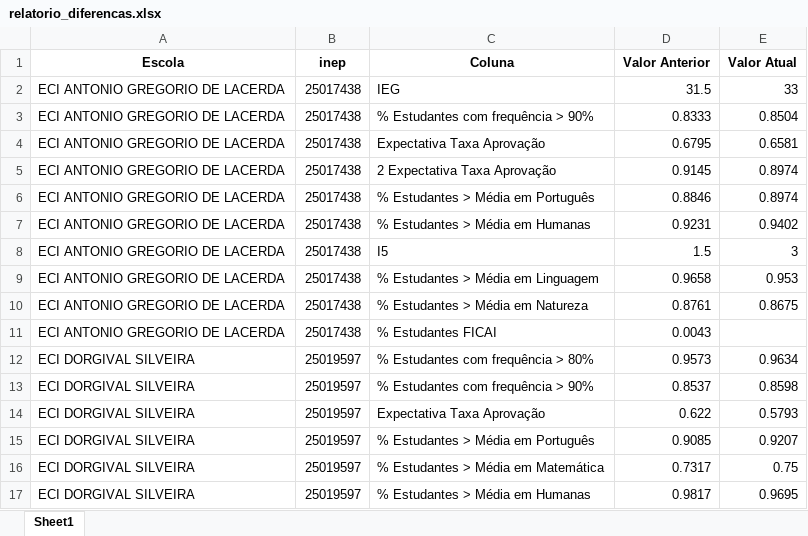
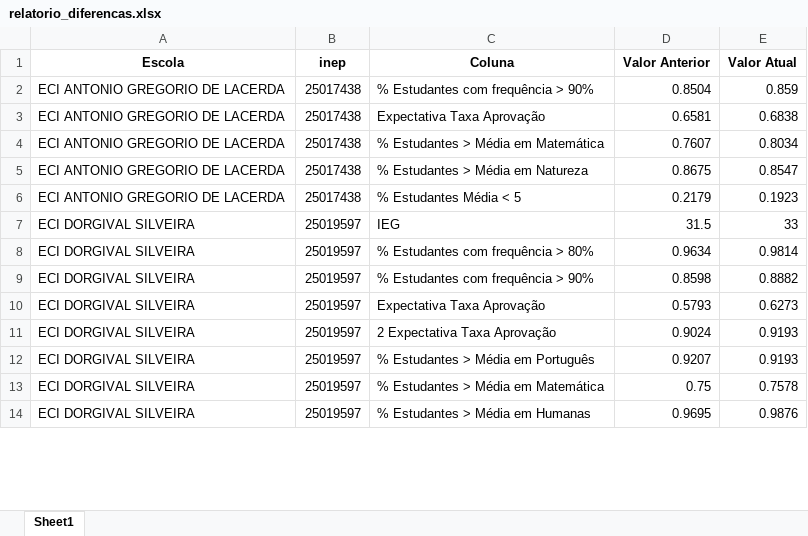
Before and after one commit to RafaelOGAbrantes/IEG-escolas, an Excel workbook: relatorio_diferencas.xlsx, sheet Sheet1, drawn as a sheet; only a part is shown; values as stored, in another font and other column widths than the file's, no borders; removed rows and columns are numbered as before the commit, all else as after; the diff covers the shown part only; the diff names each change by its address in the sheet, - before the commit and + after, or states it on an @@ line.

```diff
--- a/relatorio_diferencas.xlsx (sheet Sheet1)
+++ b/relatorio_diferencas.xlsx (sheet Sheet1)
-row 2: ECI ANTONIO GREGORIO DE LACERDA | 25017438 | IEG | 31.5 | 33
-D2 (Valor Anterior): 0.8333
+D2 (Valor Anterior): 0.8504
-E2 (Valor Atual): 0.8504
+E2 (Valor Atual): 0.859
-D3 (Valor Anterior): 0.6795
+D3 (Valor Anterior): 0.6581
-E3 (Valor Atual): 0.6581
+E3 (Valor Atual): 0.6838
-row 5: ECI ANTONIO GREGORIO DE LACERDA | 25017438 | 2 Expectativa Taxa Aprovação | 0.9145 | 0.8974
-row 6: ECI ANTONIO GREGORIO DE LACERDA | 25017438 | % Estudantes > Média em Português | 0.8846 | 0.8974
-row 7: ECI ANTONIO GREGORIO DE LACERDA | 25017438 | % Estudantes > Média em Humanas | 0.9231 | 0.9402
-row 8: ECI ANTONIO GREGORIO DE LACERDA | 25017438 | I5 | 1.5 | 3
-C4 (Coluna): % Estudantes > Média em Linguagem
+C4 (Coluna): % Estudantes > Média em Matemática
-D4 (Valor Anterior): 0.9658
+D4 (Valor Anterior): 0.7607
-E4 (Valor Atual): 0.953
+E4 (Valor Atual): 0.8034
-D5 (Valor Anterior): 0.8761
+D5 (Valor Anterior): 0.8675
-E5 (Valor Atual): 0.8675
+E5 (Valor Atual): 0.8547
-C6 (Coluna): % Estudantes FICAI
+C6 (Coluna): % Estudantes Média < 5
-D6 (Valor Anterior): 0.0043
+D6 (Valor Anterior): 0.2179
-E6 (Valor Atual): (empty)
+E6 (Valor Atual): 0.1923
+row 7: ECI DORGIVAL SILVEIRA | 25019597 | IEG | 31.5 | 33
-D8 (Valor Anterior): 0.9573
+D8 (Valor Anterior): 0.9634
-E8 (Valor Atual): 0.9634
+E8 (Valor Atual): 0.9814
-D9 (Valor Anterior): 0.8537
+D9 (Valor Anterior): 0.8598
-E9 (Valor Atual): 0.8598
+E9 (Valor Atual): 0.8882
-D10 (Valor Anterior): 0.622
+D10 (Valor Anterior): 0.5793
-E10 (Valor Atual): 0.5793
+E10 (Valor Atual): 0.6273
+row 11: ECI DORGIVAL SILVEIRA | 25019597 | 2 Expectativa Taxa Aprovação | 0.9024 | 0.9193
-D12 (Valor Anterior): 0.9085
+D12 (Valor Anterior): 0.9207
-E12 (Valor Atual): 0.9207
+E12 (Valor Atual): 0.9193
-D13 (Valor Anterior): 0.7317
+D13 (Valor Anterior): 0.75
-E13 (Valor Atual): 0.75
+E13 (Valor Atual): 0.7578
-D14 (Valor Anterior): 0.9817
+D14 (Valor Anterior): 0.9695
-E14 (Valor Atual): 0.9695
+E14 (Valor Atual): 0.9876
```
Also changed, not shown: other rows of this sheet.
